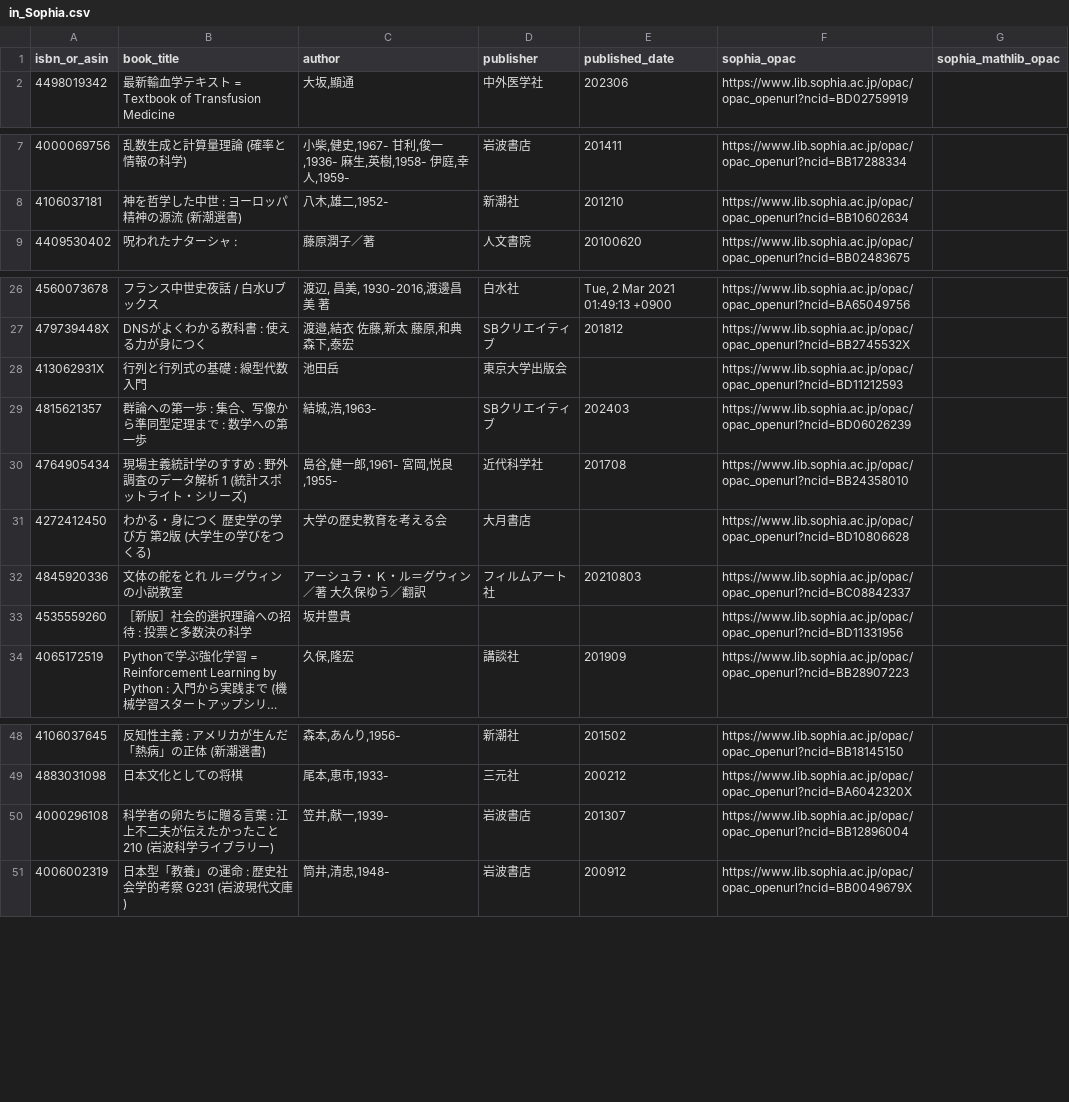
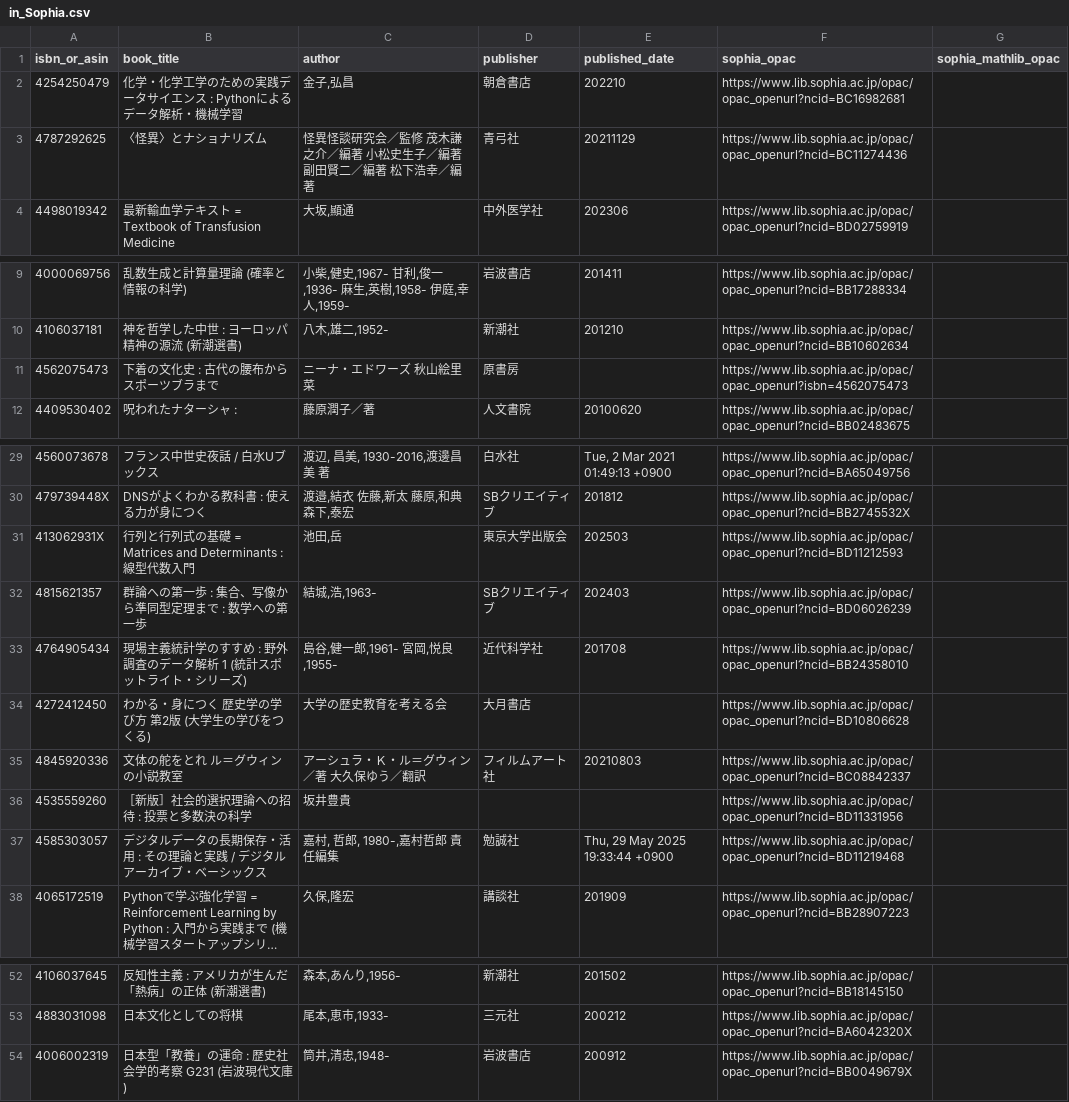
Before and after one commit to stepney141/favs, a CSV file: bookmeter/csv/in_Sophia.csv, drawn as a sheet; only a part is shown, gaps mark what is left out; long unchanged cells end in …; removed rows and columns are numbered as before the commit, all else as after; the diff covers the shown part only; the diff names each change by its address in the sheet, - before the commit and + after, or states it on an @@ line.

```diff
--- a/bookmeter/csv/in_Sophia.csv
+++ b/bookmeter/csv/in_Sophia.csv
+row 2: 4254250479 | 化学・化学工学のための実践データサイエンス : Pythonによるデータ解析・機械学習 | 金子,弘昌 | 朝倉書店 | 202210 | https://www.lib.sophia.ac.jp/opac/opac_openurl?ncid=BC16982681
+row 3: 4787292625 | 〈怪異〉とナショナリズム | 怪異怪談研究会／監修 茂木謙之介／編著 小松史生子／編著 副田賢二／編著 松下浩幸／編著 | 青弓社 | 20211129 | https://www.lib.sophia.ac.jp/opac/opac_openurl?ncid=BC11274436
+row 11: 4562075473 | 下着の文化史 : 古代の腰布からスポーツブラまで | ニーナ・エドワーズ 秋山絵里菜 | 原書房 |  | https://www.lib.sophia.ac.jp/opac/opac_openurl?isbn=4562075473
-B31 (book_title): 行列と行列式の基礎 : 線型代数入門
+B31 (book_title): 行列と行列式の基礎 = Matrices and Determinants : 線型代数入門
-C31 (author): 池田岳
+C31 (author): 池田,岳
-E31 (published_date): (empty)
+E31 (published_date): 202503
+row 37: 4585303057 | デジタルデータの長期保存・活用 : その理論と実践 / デジタルアーカイブ・ベーシックス | 嘉村, 哲郎, 1980-,嘉村哲郎 責任編集 | 勉誠社 | Thu, 29 May 2025 19:33:44 +0900 | https://www.lib.sophia.ac.jp/opac/opac_openurl?ncid=BD11219468
-row 50: 4000296108 | 科学者の卵たちに贈る言葉 : 江上不二夫が伝えたかったこと 210 (岩波科学ライブラリー) | 笠井,献一,1939- | 岩波書店 | 201307 | https://www.lib.sophia.ac.jp/opac/opac_openurl?ncid=BB12896004
```
Also changed, not shown: 6 edited cells elsewhere in this file, bookmeter/csv/bookmeter_wish_books.csv, bookmeter/csv/in_UTokyo.csv, 13 other files.
